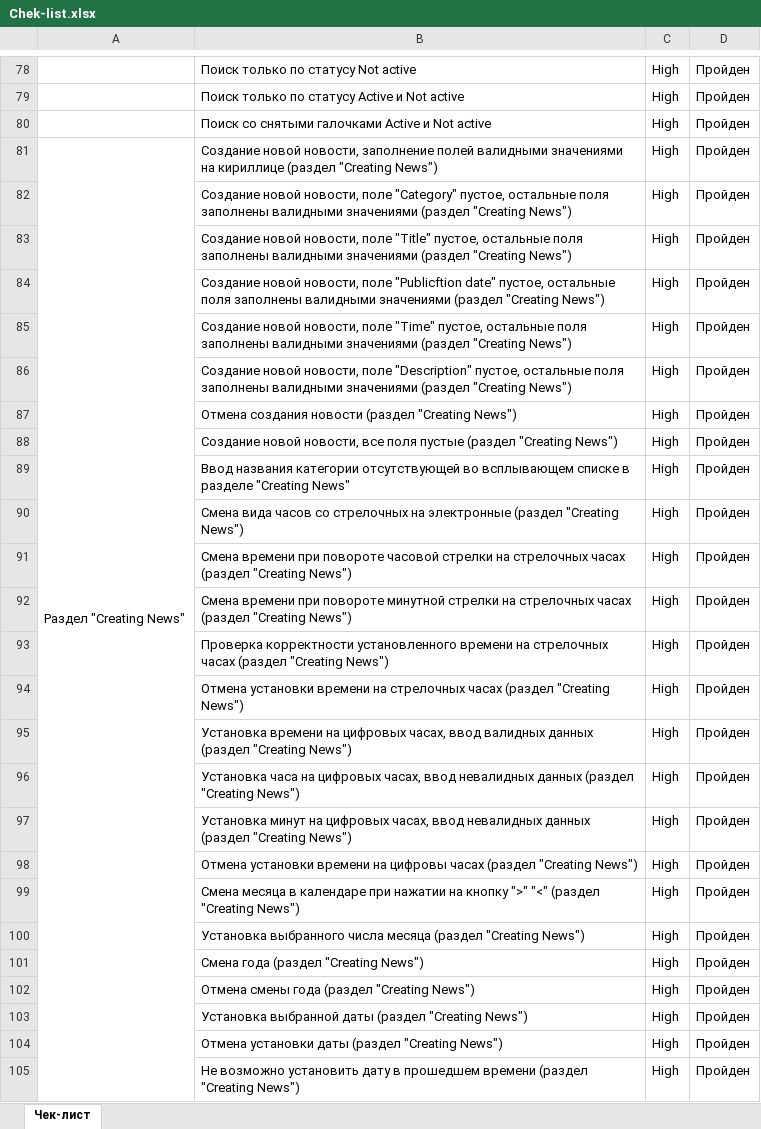
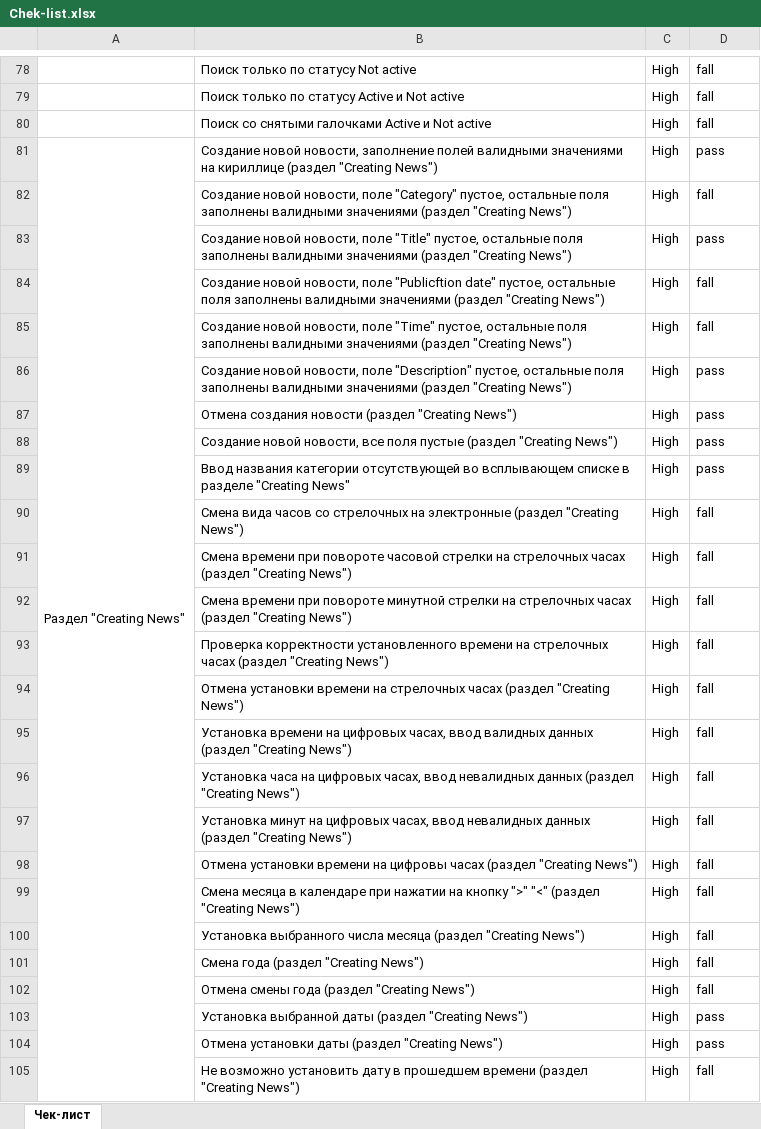
Before and after one commit to Ksenya31/aqa-diplom, an Excel workbook: Report/Chek-list.xlsx, sheet Чек-лист, drawn as a sheet; only a part is shown, gaps mark what is left out; values as stored, in another font and other column widths than the file's, no cell formats; the diff covers the shown part only; the diff names each change by its address in the sheet, - before the commit and + after, or states it on an @@ line.

```diff
--- a/Report/Chek-list.xlsx (sheet Чек-лист)
+++ b/Report/Chek-list.xlsx (sheet Чек-лист)
-D78:D80: Пройден
+D78:D80: fall
-D81: Пройден
+D81: pass
-D82: Пройден
+D82: fall
-D83: Пройден
+D83: pass
-D84:D85: Пройден
+D84:D85: fall
-D86:D89: Пройден
+D86:D89: pass
-D90:D102: Пройден
+D90:D102: fall
-D103:D104: Пройден
+D103:D104: pass
-D105: Пройден
+D105: fall
```
Also changed, not shown: 52 edited cells elsewhere in this sheet, cell formats.
